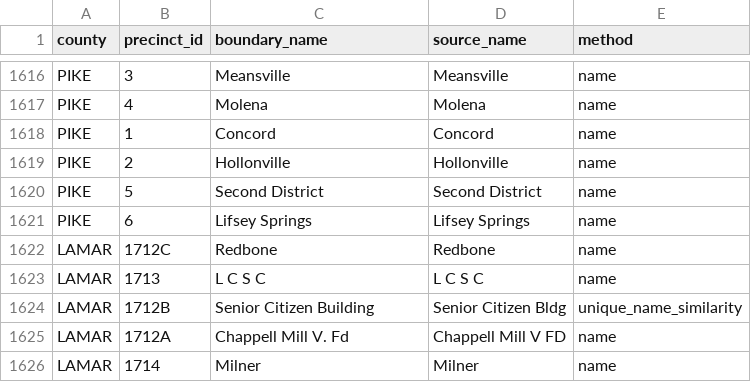
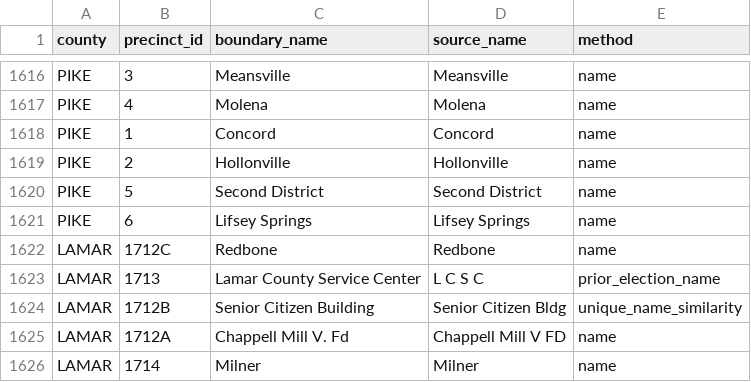
Before and after one commit to Tenjin25/GAPrecinctMap, a CSV file: Data/precinct_2021_match_audit.csv, drawn as a sheet; only a part is shown, gaps mark what is left out.

```diff
--- a/Data/precinct_2021_match_audit.csv
+++ b/Data/precinct_2021_match_audit.csv
@@ -1622,3 +1622,3 @@ PIKE,6,Lifsey Springs,Lifsey Springs,name
 LAMAR,1712C,Redbone,Redbone,name
-LAMAR,1713,L C S C,L C S C,name
+LAMAR,1713,Lamar County Service Center,L C S C,prior_election_name
 LAMAR,1712B,Senior Citizen Building,Senior Citizen Bldg,unique_name_similarity
```
Also changed, not shown: Data/precinct_friendly_overrides.csv, 16 other files.
